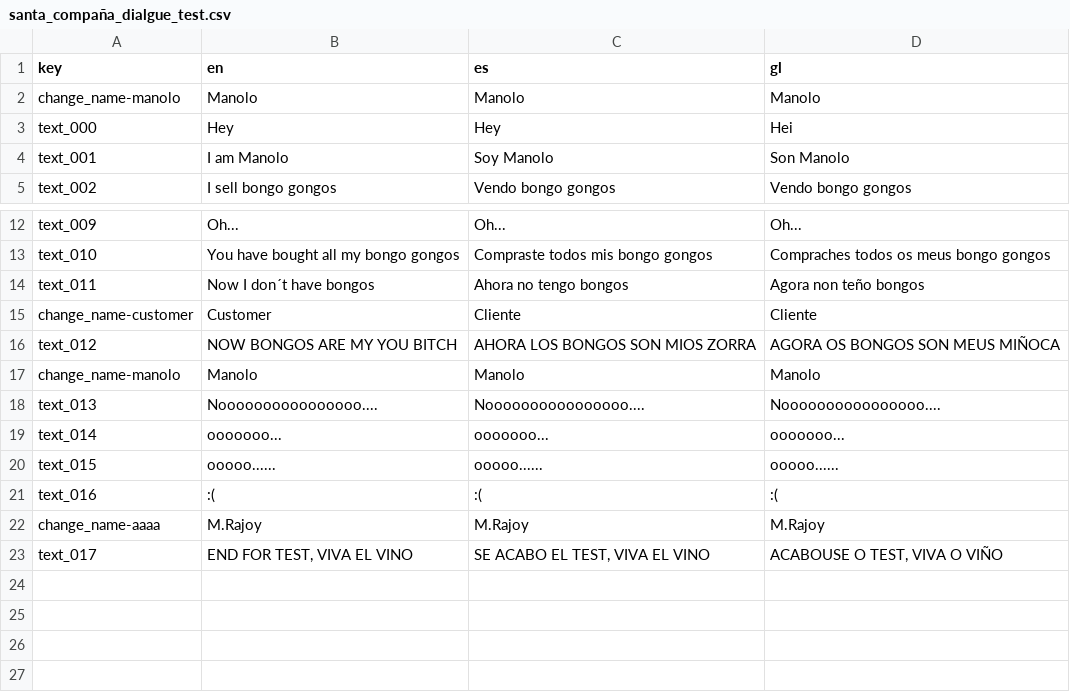
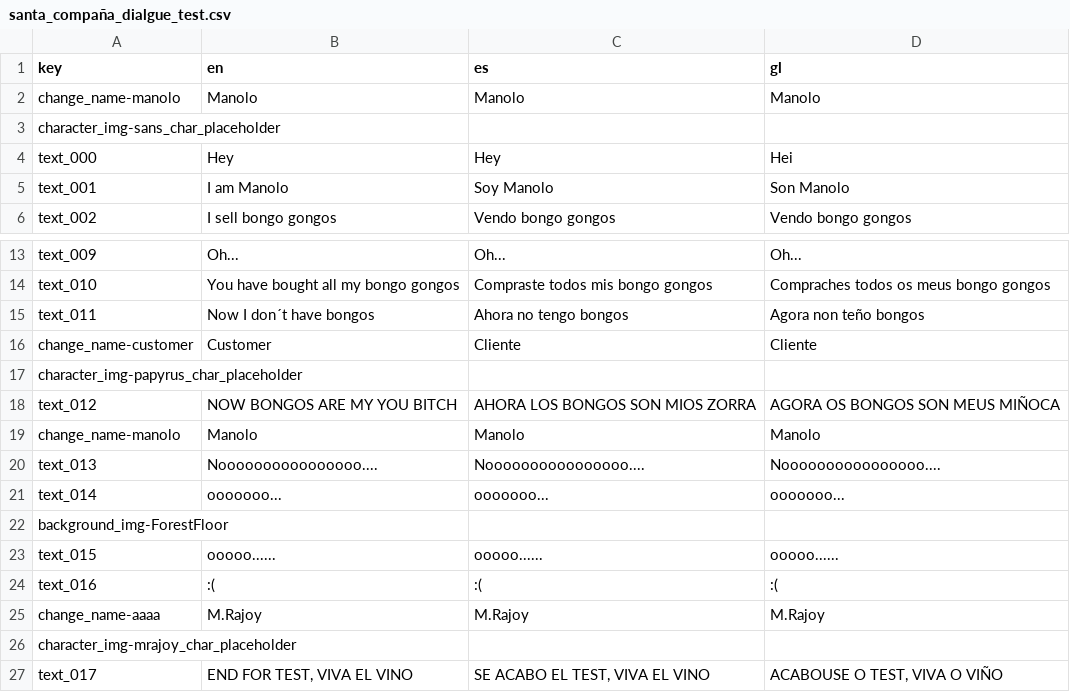
Before and after one commit to Jerrylikesgreen/-la-Santa-Compa-a, a CSV file: Assets/Dialogues/santa_compaña_dialgue_test.csv, drawn as a sheet; only a part is shown, gaps mark what is left out.

```diff
--- a/Assets/Dialogues/santa_compaña_dialgue_test.csv
+++ b/Assets/Dialogues/santa_compaña_dialgue_test.csv
@@ -2,2 +2,3 @@ key;en;es;gl
 change_name-manolo;Manolo;Manolo;Manolo
+character_img-sans_char_placeholder;;;
 text_000;Hey;Hey;Hei
@@ -15,2 +16,3 @@ text_011;Now I don´t have bongos;Ahora no tengo bongos;Agora non teño bongos
 change_name-customer;Customer;Cliente;Cliente
+character_img-papyrus_char_placeholder;;;
 text_012;NOW BONGOS ARE MY YOU BITCH;AHORA LOS BONGOS SON MIOS ZORRA;AGORA OS BONGOS SON MEUS MIÑOCA
@@ -19,2 +21,3 @@ text_013;Noooooooooooooooo....;Noooooooooooooooo....;Noooooooooooooooo....
 text_014;ooooooo...;ooooooo...;ooooooo...
+background_img-ForestFloor;;;
 text_015;ooooo......;ooooo......;ooooo......
@@ -22,2 +25,3 @@ text_016;:(;:(;:(
 change_name-aaaa;M.Rajoy;M.Rajoy;M.Rajoy
+character_img-mrajoy_char_placeholder;;;
 text_017;END FOR TEST, VIVA EL VINO;SE ACABO EL TEST, VIVA EL VINO;ACABOUSE O TEST, VIVA O VIÑO
```
Also changed, not shown: 13 other files.
